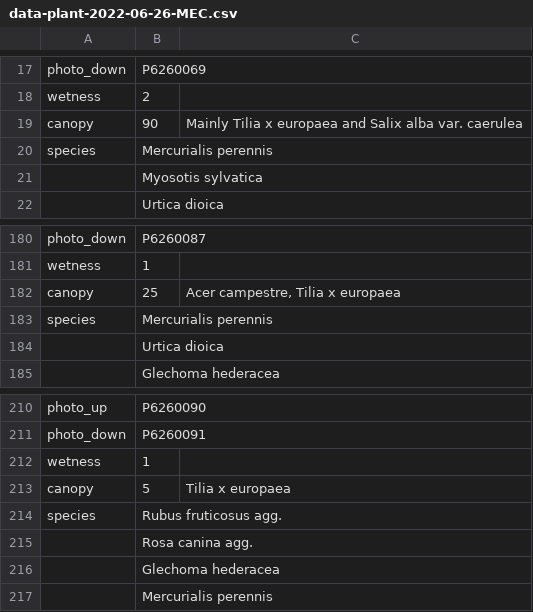
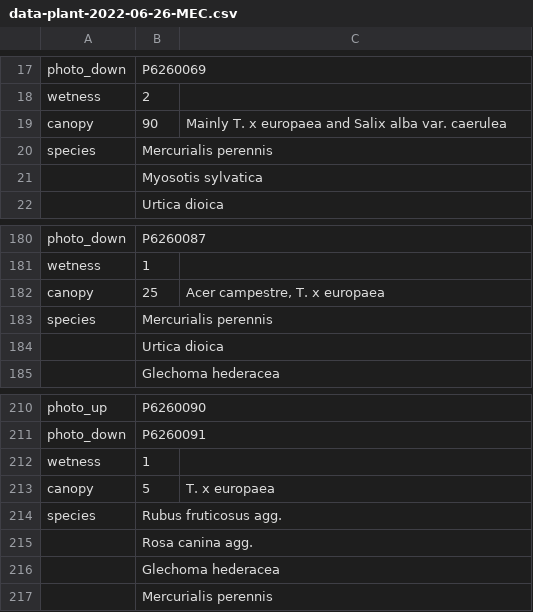
Before and after one commit to joejcollins/atlanta-shore, a CSV file: data/raw/2022-06/data-plant-2022-06-26-MEC.csv, drawn as a sheet; only a part is shown, gaps mark what is left out.

Commit message:
Correction: T. x europaea

```diff
--- a/data/raw/2022-06/data-plant-2022-06-26-MEC.csv
+++ b/data/raw/2022-06/data-plant-2022-06-26-MEC.csv
@@ -18,3 +18,3 @@ photo_down,P6260069,
 wetness,2,
-canopy,90,Mainly Tilia x europaea and Salix alba var. caerulea
+canopy,90,Mainly T. x europaea and Salix alba var. caerulea
 species,Mercurialis perennis,
@@ -181,3 +181,3 @@ photo_down,P6260087,
 wetness,1,
-canopy,25,"Acer campestre, Tilia x europaea"
+canopy,25,"Acer campestre, T. x europaea"
 species,Mercurialis perennis,
@@ -212,3 +212,3 @@ photo_down,P6260091,
 wetness,1,
-canopy,5,Tilia x europaea
+canopy,5,T. x europaea
 species,Rubus fruticosus agg.,
```
Also changed, not shown: data/raw/2019-02/data-plant-2019-02-01-MEC.csv, data/raw/2019-02/data-plant-2019-02-02-MEC.csv, 4 other files.
